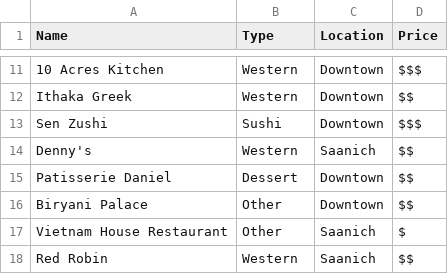
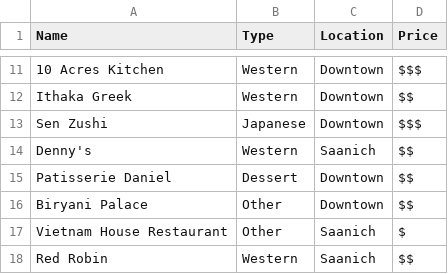
Before and after one commit to samsara138/samsara138.github.io, a CSV file: assets/csv/Restaurants.csv, drawn as a sheet; only a part is shown, gaps mark what is left out; the diff names each change by its address in the sheet, - before the commit and + after, or states it on an @@ line.

Commit message:
Update Restaurants.csv

```diff
--- a/assets/csv/Restaurants.csv
+++ b/assets/csv/Restaurants.csv
-B13 (Type): Sushi
+B13 (Type): Japanese
```
